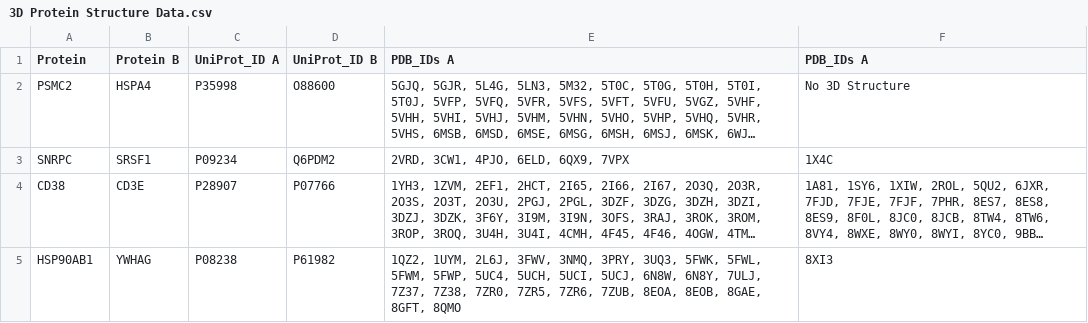
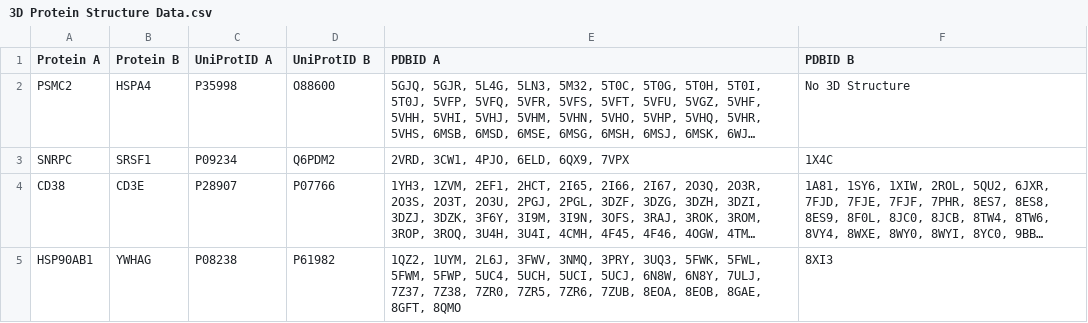
Before and after one commit to MeghanaVaddella/Neurodegenerative_Database, a CSV file: 3D Protein Structure Data.csv, drawn as a sheet; only a part is shown; long unchanged cells end in …; the diff names each change by its address in the sheet, - before the commit and + after, or states it on an @@ line.

Commit message:
Update 3D Protein Structure Data.csv

```diff
--- a/3D Protein Structure Data.csv
+++ b/3D Protein Structure Data.csv
-A1: Protein
+A1: Protein A
-C1: UniProt_ID A
+C1: UniProtID A
-D1: UniProt_ID B
+D1: UniProtID B
-E1: PDB_IDs A
+E1: PDBID A
-F1: PDB_IDs A
+F1: PDBID B
```
